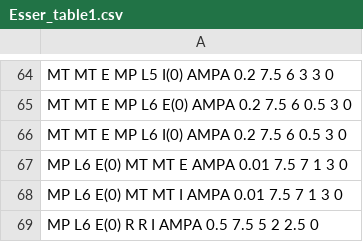
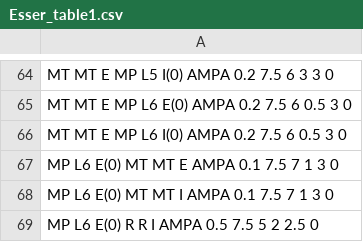
Before and after one commit to MunozatABI/CorticalModel, a CSV file: Esser_table1.csv, drawn as a sheet; only a part is shown, gaps mark what is left out.

Commit message:
Column Model in GeNN

```diff
--- a/Esser_table1.csv
+++ b/Esser_table1.csv
@@ -66,4 +66,4 @@ MT MT E MP L6 E(0) AMPA 0.2 7.5 6 0.5 3 0
 MT MT E MP L6 I(0) AMPA 0.2 7.5 6 0.5 3 0
-MP L6 E(0) MT MT E AMPA 0.01 7.5 7 1 3 0
-MP L6 E(0) MT MT I AMPA 0.01 7.5 7 1 3 0
+MP L6 E(0) MT MT E AMPA 0.1 7.5 7 1 3 0
+MP L6 E(0) MT MT I AMPA 0.1 7.5 7 1 3 0
 MP L6 E(0) R R I AMPA 0.5 7.5 5 2 2.5 0
```
Also changed, not shown: 4 other files.
